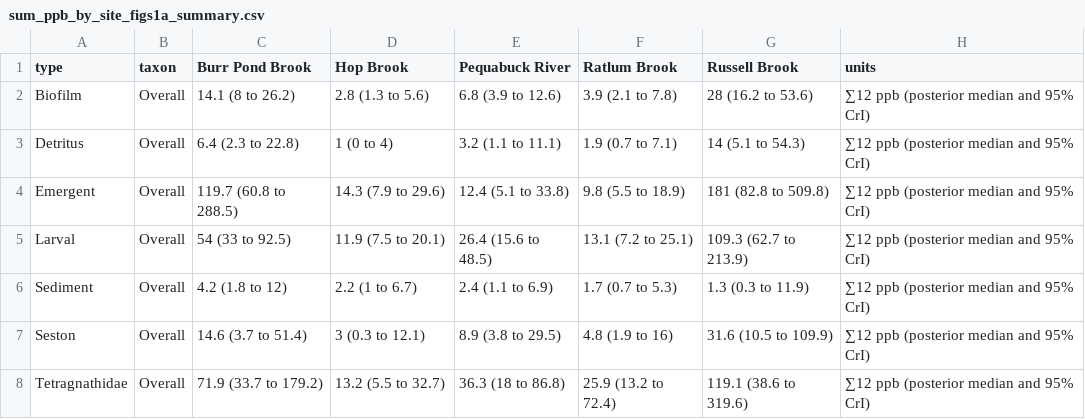
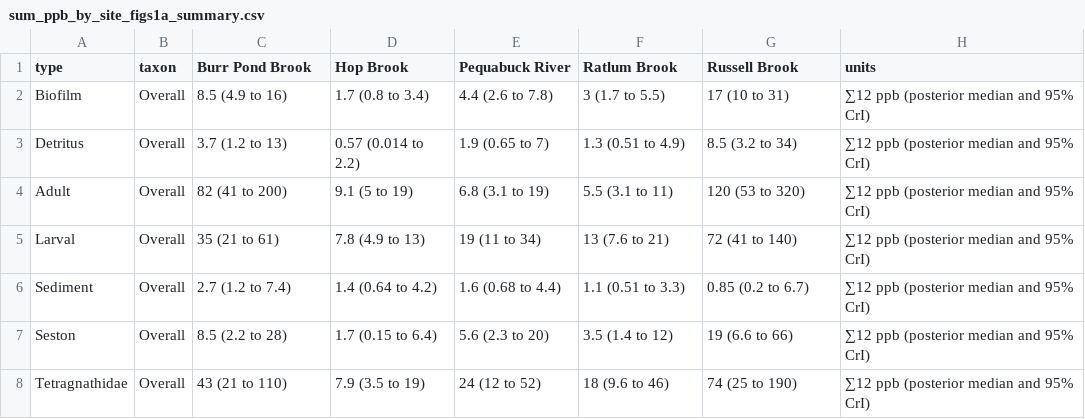
Before and after one commit to jswesner/farmington_pfas, a CSV file: plots/ms_plots_tables/sum_ppb_by_site_figs1a_summary.csv, drawn as a sheet; only a part is shown; the diff covers the shown part only.

```diff
--- a/plots/ms_plots_tables/sum_ppb_by_site_figs1a_summary.csv
+++ b/plots/ms_plots_tables/sum_ppb_by_site_figs1a_summary.csv
@@ -1,8 +1,8 @@
 type,taxon,Burr Pond Brook,Hop Brook,Pequabuck River,Ratlum Brook,Russell Brook,units
-Biofilm,Overall,14.1 (8 to 26.2),2.8 (1.3 to 5.6),6.8 (3.9 to 12.6),3.9 (2.1 to 7.8),28 (16.2 to 53.6),∑12 ppb (posterior median and 95% CrI)
-Detritus,Overall,6.4 (2.3 to 22.8),1 (0 to 4),3.2 (1.1 to 11.1),1.9 (0.7 to 7.1),14 (5.1 to 54.3),∑12 ppb (posterior median and 95% CrI)
-Emergent,Overall,119.7 (60.8 to 288.5),14.3 (7.9 to 29.6),12.4 (5.1 to 33.8),9.8 (5.5 to 18.9),181 (82.8 to 509.8),∑12 ppb (posterior median and 95% CrI)
-Larval,Overall,54 (33 to 92.5),11.9 (7.5 to 20.1),26.4 (15.6 to 48.5),13.1 (7.2 to 25.1),109.3 (62.7 to 213.9),∑12 ppb (posterior median and 95% CrI)
-Sediment,Overall,4.2 (1.8 to 12),2.2 (1 to 6.7),2.4 (1.1 to 6.9),1.7 (0.7 to 5.3),1.3 (0.3 to 11.9),∑12 ppb (posterior median and 95% CrI)
-Seston,Overall,14.6 (3.7 to 51.4),3 (0.3 to 12.1),8.9 (3.8 to 29.5),4.8 (1.9 to 16),31.6 (10.5 to 109.9),∑12 ppb (posterior median and 95% CrI)
-Tetragnathidae,Overall,71.9 (33.7 to 179.2),13.2 (5.5 to 32.7),36.3 (18 to 86.8),25.9 (13.2 to 72.4),119.1 (38.6 to 319.6),∑12 ppb (posterior median and 95% CrI)
+Biofilm,Overall,8.5 (4.9 to 16),1.7 (0.8 to 3.4),4.4 (2.6 to 7.8),3 (1.7 to 5.5),17 (10 to 31),∑12 ppb (posterior median and 95% CrI)
+Detritus,Overall,3.7 (1.2 to 13),0.57 (0.014 to 2.2),1.9 (0.65 to 7),1.3 (0.51 to 4.9),8.5 (3.2 to 34),∑12 ppb (posterior median and 95% CrI)
+Adult,Overall,82 (41 to 200),9.1 (5 to 19),6.8 (3.1 to 19),5.5 (3.1 to 11),120 (53 to 320),∑12 ppb (posterior median and 95% CrI)
+Larval,Overall,35 (21 to 61),7.8 (4.9 to 13),19 (11 to 34),13 (7.6 to 21),72 (41 to 140),∑12 ppb (posterior median and 95% CrI)
+Sediment,Overall,2.7 (1.2 to 7.4),1.4 (0.64 to 4.2),1.6 (0.68 to 4.4),1.1 (0.51 to 3.3),0.85 (0.2 to 6.7),∑12 ppb (posterior median and 95% CrI)
+Seston,Overall,8.5 (2.2 to 28),1.7 (0.15 to 6.4),5.6 (2.3 to 20),3.5 (1.4 to 12),19 (6.6 to 66),∑12 ppb (posterior median and 95% CrI)
+Tetragnathidae,Overall,43 (21 to 110),7.9 (3.5 to 19),24 (12 to 52),18 (9.6 to 46),74 (25 to 190),∑12 ppb (posterior median and 95% CrI)
```
Also changed, not shown: 48 edited cells elsewhere in this file, plots/ms_plots_tables/pfas_concentration_bysite_summary.csv, plots/ms_plots_tables/pfas_concentration_fig1_summary.csv, 31 other files.
